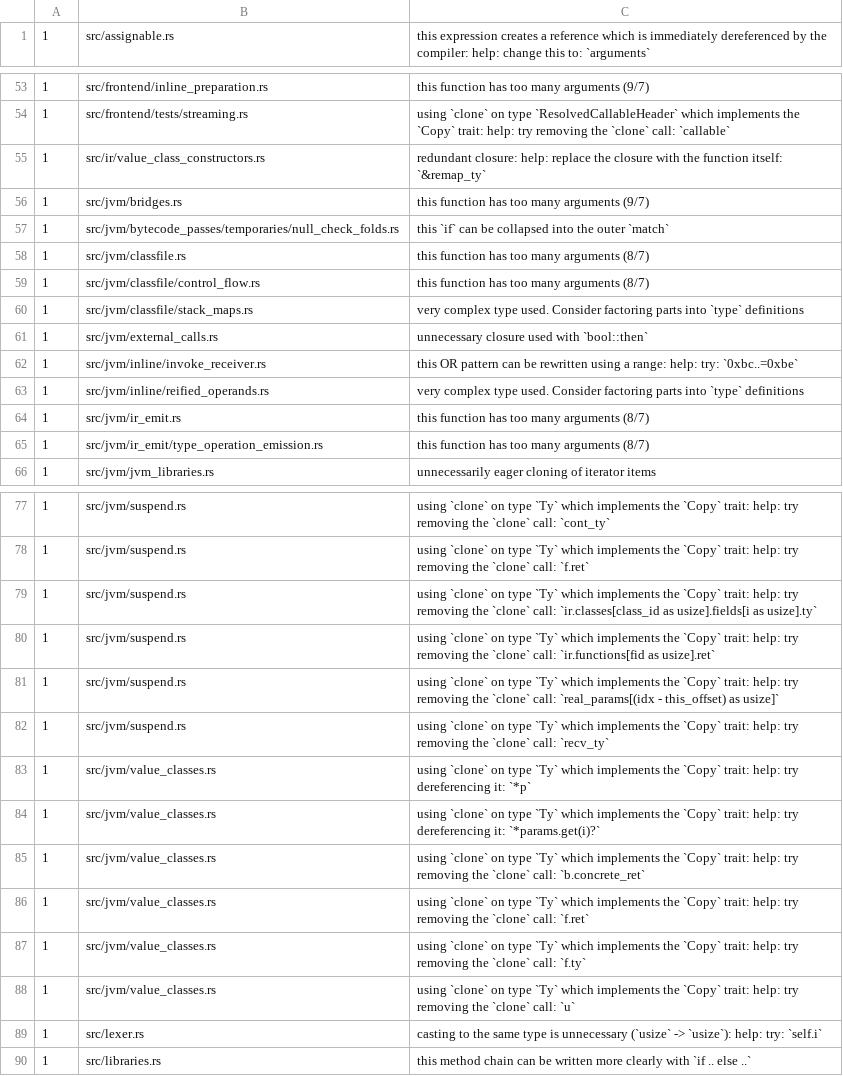
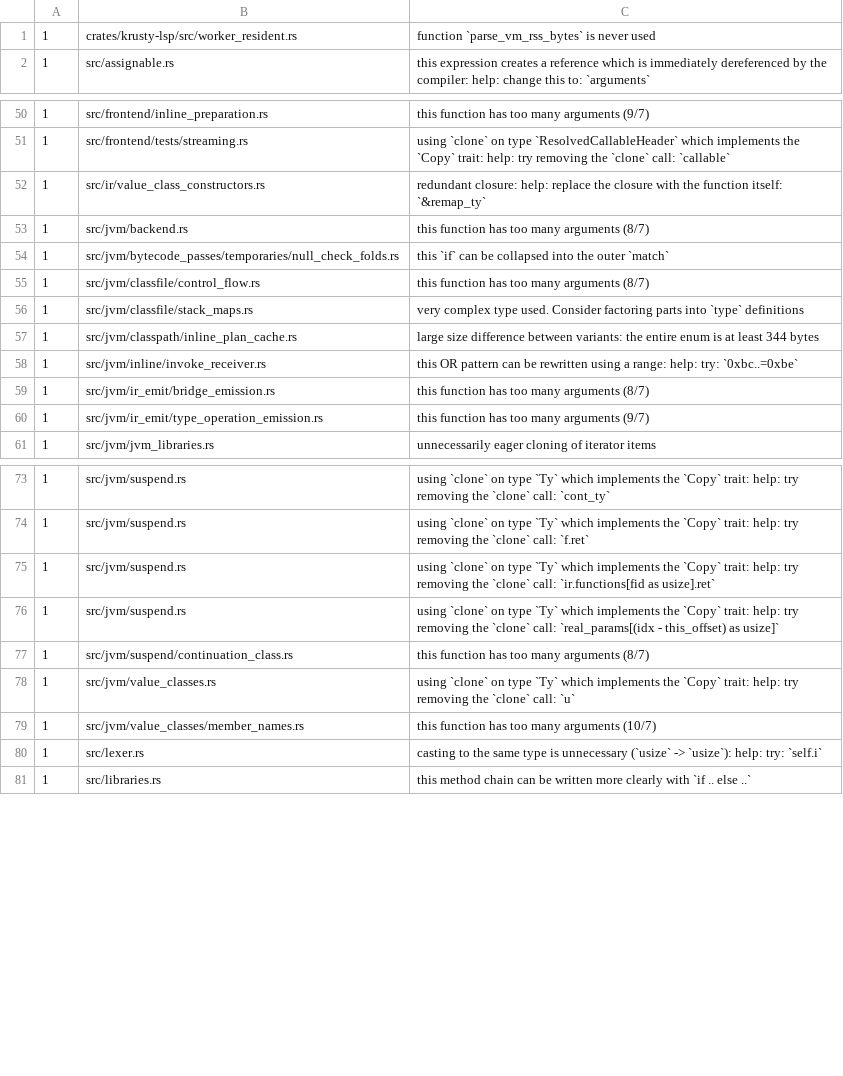
Before and after one commit to qnox/krusty, a TSV file: clippy-baseline.tsv, drawn as a sheet; only a part is shown, gaps mark what is left out; the diff covers the shown part only.

Commit message:
chore(lint): close the clippy 1.99 baseline drift
Stable clippy 1.99.0 reports ~73 findings beyond the frozen baseline
(last blessed before 1.99 shipped), which blocks every commit through the
pre-commit gate. Most are fixed outright: needless borrows and auto-deref,
redundant closures, let...else/block rewrites with ?, iter().any() to
contains(), collapsible if/match arms, iter().cloned().collect() on slices
to to_vec(), a loop counter to (1u16..).zip(), matches!, lifetime elision,
std::slice::from_ref, items-after-test-module moves in js/backend.rs and
jvm/lifted_names.rs, a const thread_local initializer, a Default
field-reassignment turned into a struct literal, an orphaned doc paragraph
in postponed_calls.rs moved onto postponed_expectations (the function it
describes), and type aliases for repeated complex types (StorageReceiver,
ImplementationEdges/DepthStampedEdges, WhenNarrowings, ClashRows,
DiagnosticRow).

The rebless knowingly accepts, per AGENTS.md:

- fourteen 'too many arguments' sites (fir/body_check/constructors.rs,
  fir/signature/classifier_headers.rs, fir_lower/external_references.rs,
  jvm/backend.rs, jvm/ir_emit.rs, ir_emit/bridge_emission.rs,
  ir_emit/comparison_branches.rs x2, ir_emit/type_operation_emission.rs,
  jvm/suspend.rs, suspend/continuation_class.rs,
  value_classes/member_names.rs, resolve/conditional_branch.rs,
  resolve/invoke_selection.rs x2) — structural signature work;
- two 'large size difference between variants' (jvm/classpath/
  inline_plan_cache.rs, resolve/operator_calls.rs);
- two platform/target-gated dead-code rows:
  worker_resident.rs parse_vm_rss_bytes (used only under
  cfg(target_os = linux); dead on macOS) and tests/common
  compile_in_process_diagnostics (used by three e2e binaries, but each
  integration-test binary compiles its own mod common);
- four mechanical leftovers: fir_lower/constructors.rs (let-else to ?,
  map over inspect), fir_lower/module_declarations.rs (collapsible if),
  fir_lower/ranges.rs (let-and-return), fir_lower/external_references.rs
  (unnecessary closure).

The rebless also drops ~25 stale rows clippy 1.99 no longer fires and
moves counts on rows whose lints shifted between toolchain versions.

Full ./run-tests.sh gate passes; the only failures are pre-existing on
the pristine tree (missing recorded byte-dump cache entries for kotlinc
2.4.20 and one box-corpus expected-fail that now passes).

```diff
--- a/clippy-baseline.tsv
+++ b/clippy-baseline.tsv
@@ -1 +1,2 @@
+1	crates/krusty-lsp/src/worker_resident.rs	function `parse_vm_rss_bytes` is never used
 1	src/assignable.rs	this expression creates a reference which is immediately dereferenced by the compiler: help: change this to: `arguments`
@@ -55,12 +52,10 @@
 1	src/ir/value_class_constructors.rs	redundant closure: help: replace the closure with the function itself: `&remap_ty`
-1	src/jvm/bridges.rs	this function has too many arguments (9/7)
+1	src/jvm/backend.rs	this function has too many arguments (8/7)
 1	src/jvm/bytecode_passes/temporaries/null_check_folds.rs	this `if` can be collapsed into the outer `match`
-1	src/jvm/classfile.rs	this function has too many arguments (8/7)
 1	src/jvm/classfile/control_flow.rs	this function has too many arguments (8/7)
 1	src/jvm/classfile/stack_maps.rs	very complex type used. Consider factoring parts into `type` definitions
-1	src/jvm/external_calls.rs	unnecessary closure used with `bool::then`
+1	src/jvm/classpath/inline_plan_cache.rs	large size difference between variants: the entire enum is at least 344 bytes
 1	src/jvm/inline/invoke_receiver.rs	this OR pattern can be rewritten using a range: help: try: `0xbc..=0xbe`
-1	src/jvm/inline/reified_operands.rs	very complex type used. Consider factoring parts into `type` definitions
-1	src/jvm/ir_emit.rs	this function has too many arguments (8/7)
-1	src/jvm/ir_emit/type_operation_emission.rs	this function has too many arguments (8/7)
+1	src/jvm/ir_emit/bridge_emission.rs	this function has too many arguments (8/7)
+1	src/jvm/ir_emit/type_operation_emission.rs	this function has too many arguments (9/7)
 1	src/jvm/jvm_libraries.rs	unnecessarily eager cloning of iterator items
@@ -78,12 +74,7 @@
 1	src/jvm/suspend.rs	using `clone` on type `Ty` which implements the `Copy` trait: help: try removing the `clone` call: `f.ret`
-1	src/jvm/suspend.rs	using `clone` on type `Ty` which implements the `Copy` trait: help: try removing the `clone` call: `ir.classes[class_id as usize].fields[i as usize].ty`
 1	src/jvm/suspend.rs	using `clone` on type `Ty` which implements the `Copy` trait: help: try removing the `clone` call: `ir.functions[fid as usize].ret`
 1	src/jvm/suspend.rs	using `clone` on type `Ty` which implements the `Copy` trait: help: try removing the `clone` call: `real_params[(idx - this_offset) as usize]`
-1	src/jvm/suspend.rs	using `clone` on type `Ty` which implements the `Copy` trait: help: try removing the `clone` call: `recv_ty`
-1	src/jvm/value_classes.rs	using `clone` on type `Ty` which implements the `Copy` trait: help: try dereferencing it: `*p`
-1	src/jvm/value_classes.rs	using `clone` on type `Ty` which implements the `Copy` trait: help: try dereferencing it: `*params.get(i)?`
-1	src/jvm/value_classes.rs	using `clone` on type `Ty` which implements the `Copy` trait: help: try removing the `clone` call: `b.concrete_ret`
-1	src/jvm/value_classes.rs	using `clone` on type `Ty` which implements the `Copy` trait: help: try removing the `clone` call: `f.ret`
-1	src/jvm/value_classes.rs	using `clone` on type `Ty` which implements the `Copy` trait: help: try removing the `clone` call: `f.ty`
+1	src/jvm/suspend/continuation_class.rs	this function has too many arguments (8/7)
 1	src/jvm/value_classes.rs	using `clone` on type `Ty` which implements the `Copy` trait: help: try removing the `clone` call: `u`
+1	src/jvm/value_classes/member_names.rs	this function has too many arguments (10/7)
 1	src/lexer.rs	casting to the same type is unnecessary (`usize` -> `usize`): help: try: `self.i`
```
Also changed, not shown: 13 added rows, 21 removed rows, 19 moved rows and 3 edited cells elsewhere in this file, 42 other files.
